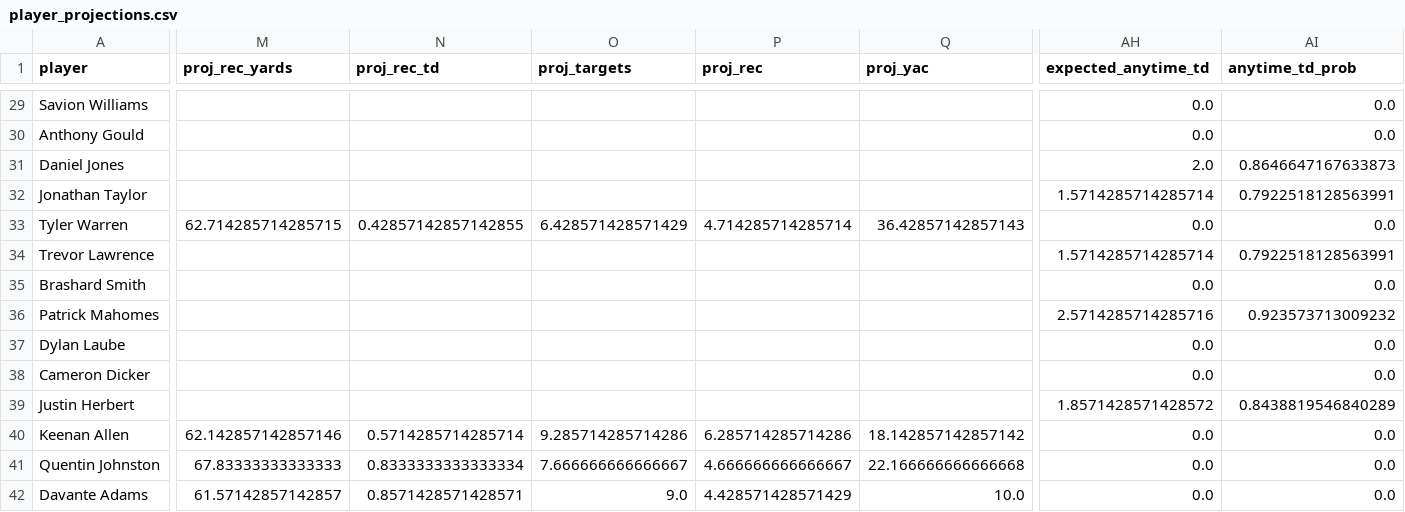
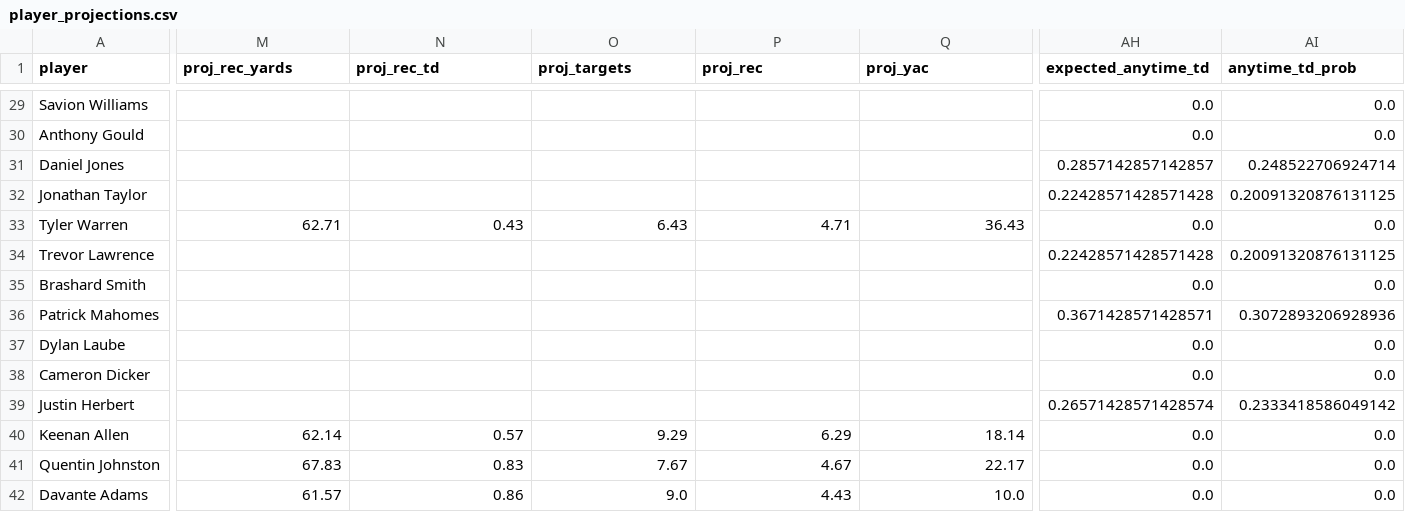
Before and after one commit to Clownworldenjoyer76/stats_for_mat, a CSV file: data/processed/player_projections.csv, drawn as a sheet; only a part is shown, gaps mark what is left out; the diff covers the shown part only; the diff names each change by its address in the sheet, - before the commit and + after, or states it on an @@ line.

```diff
--- a/data/processed/player_projections.csv
+++ b/data/processed/player_projections.csv
-AH31 (expected_anytime_td): 2.0
+AH31 (expected_anytime_td): 0.2857142857142857
-AI31 (anytime_td_prob): 0.8646647167633873
+AI31 (anytime_td_prob): 0.248522706924714
-AH32 (expected_anytime_td): 1.5714285714285714
+AH32 (expected_anytime_td): 0.22428571428571428
-AI32 (anytime_td_prob): 0.7922518128563991
+AI32 (anytime_td_prob): 0.20091320876131125
-M33 (proj_rec_yards): 62.714285714285715
+M33 (proj_rec_yards): 62.71
-N33 (proj_rec_td): 0.42857142857142855
+N33 (proj_rec_td): 0.43
-O33 (proj_targets): 6.428571428571429
+O33 (proj_targets): 6.43
-P33 (proj_rec): 4.714285714285714
+P33 (proj_rec): 4.71
-Q33 (proj_yac): 36.42857142857143
+Q33 (proj_yac): 36.43
-AH34 (expected_anytime_td): 1.5714285714285714
+AH34 (expected_anytime_td): 0.22428571428571428
-AI34 (anytime_td_prob): 0.7922518128563991
+AI34 (anytime_td_prob): 0.20091320876131125
-AH36 (expected_anytime_td): 2.5714285714285716
+AH36 (expected_anytime_td): 0.3671428571428571
-AI36 (anytime_td_prob): 0.923573713009232
+AI36 (anytime_td_prob): 0.3072893206928936
-AH39 (expected_anytime_td): 1.8571428571428572
+AH39 (expected_anytime_td): 0.26571428571428574
-AI39 (anytime_td_prob): 0.8438819546840289
+AI39 (anytime_td_prob): 0.2333418586049142
-M40 (proj_rec_yards): 62.142857142857146
+M40 (proj_rec_yards): 62.14
-N40 (proj_rec_td): 0.5714285714285714
+N40 (proj_rec_td): 0.57
-O40 (proj_targets): 9.285714285714286
+O40 (proj_targets): 9.29
-P40 (proj_rec): 6.285714285714286
+P40 (proj_rec): 6.29
-Q40 (proj_yac): 18.142857142857142
+Q40 (proj_yac): 18.14
-M41 (proj_rec_yards): 67.83333333333333
+M41 (proj_rec_yards): 67.83
-N41 (proj_rec_td): 0.8333333333333334
+N41 (proj_rec_td): 0.83
-O41 (proj_targets): 7.666666666666667
+O41 (proj_targets): 7.67
-P41 (proj_rec): 4.666666666666667
+P41 (proj_rec): 4.67
-Q41 (proj_yac): 22.166666666666668
+Q41 (proj_yac): 22.17
-M42 (proj_rec_yards): 61.57142857142857
+M42 (proj_rec_yards): 61.57
-N42 (proj_rec_td): 0.8571428571428571
+N42 (proj_rec_td): 0.86
-P42 (proj_rec): 4.428571428571429
+P42 (proj_rec): 4.43
```
Also changed, not shown: 152 edited cells elsewhere in this file.
